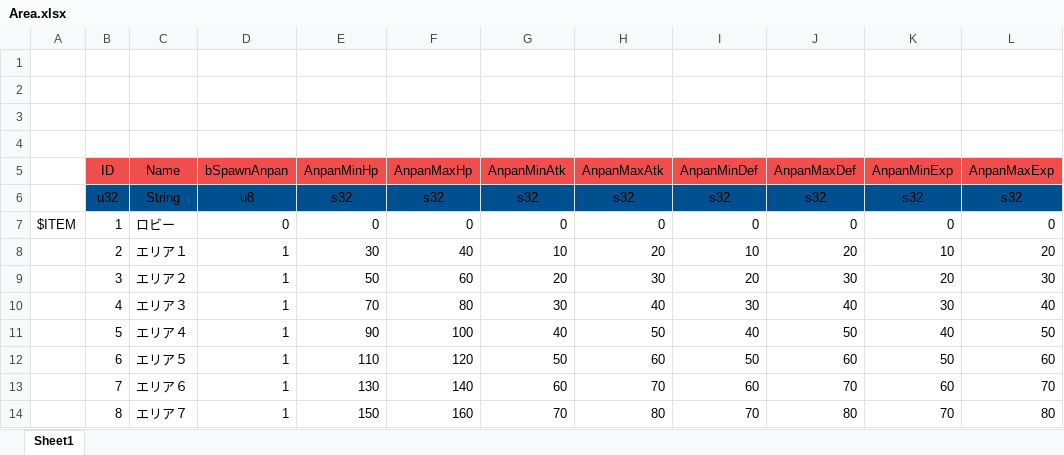
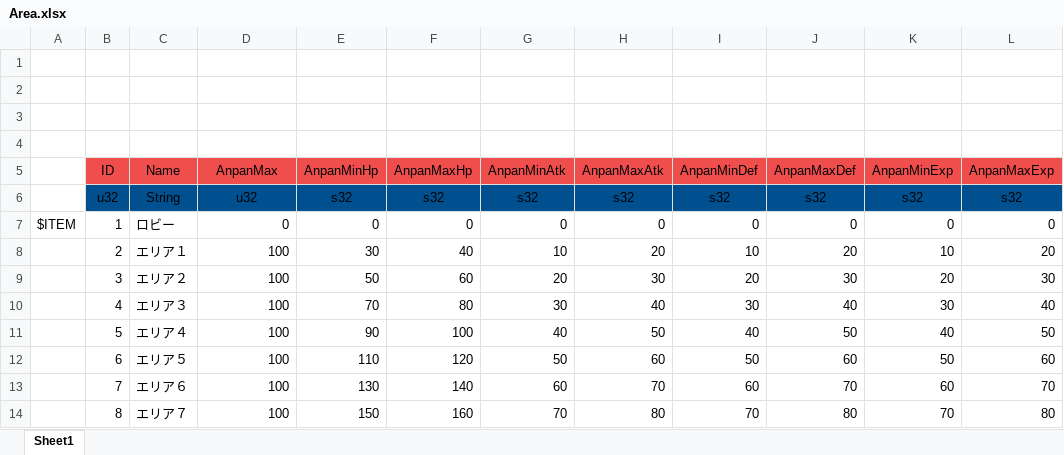
Before and after one commit to YanaPIIDXer/AnpanMMO, an Excel workbook: Master/MasterData/Area.xlsx, sheet Sheet1, drawn as a sheet; values as stored, in another font and other column widths than the file's, no borders; the diff names each change by its address in the sheet, - before the commit and + after, or states it on an @@ line.

```diff
--- a/Master/MasterData/Area.xlsx (sheet Sheet1)
+++ b/Master/MasterData/Area.xlsx (sheet Sheet1)
-D5: bSpawnAnpan
+D5: AnpanMax
-D6 (AnpanMax): u8
+D6 (AnpanMax): u32
-D8:D14 (AnpanMax): 1
+D8:D14 (AnpanMax): 100
```
Also changed, not shown: 3 other files.
